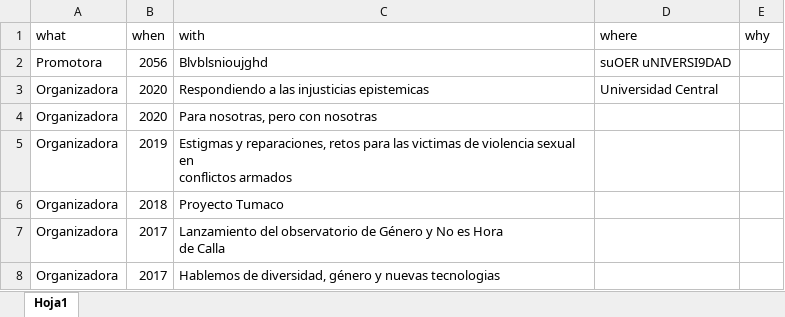
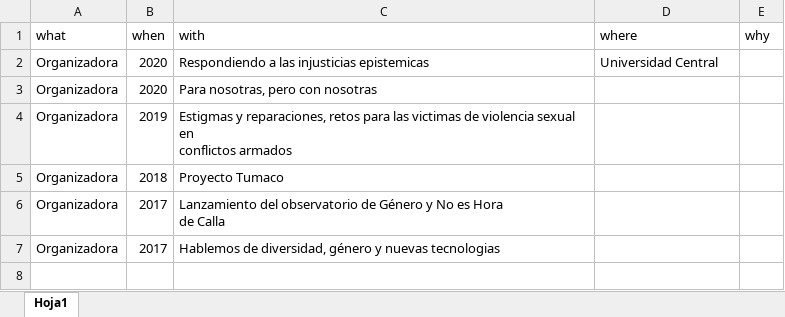
Before and after one commit to monicaeche/HV, an Excel workbook: PDF/data/eventos.xlsx, sheet Hoja1, drawn as a sheet; values as stored, in another font and other column widths than the file's, no borders; the diff names each change by its address in the sheet, - before the commit and + after, or states it on an @@ line.

```diff
--- a/PDF/data/eventos.xlsx (sheet Hoja1)
+++ b/PDF/data/eventos.xlsx (sheet Hoja1)
-row 2: Promotora | 2056 | Blvblsnioujghd | suOER uNIVERSI9DAD
```
Also changed, not shown: PDF/data/educacion.xlsx, PDF/data/experiencia_laboral.xlsx, 8 other files.
